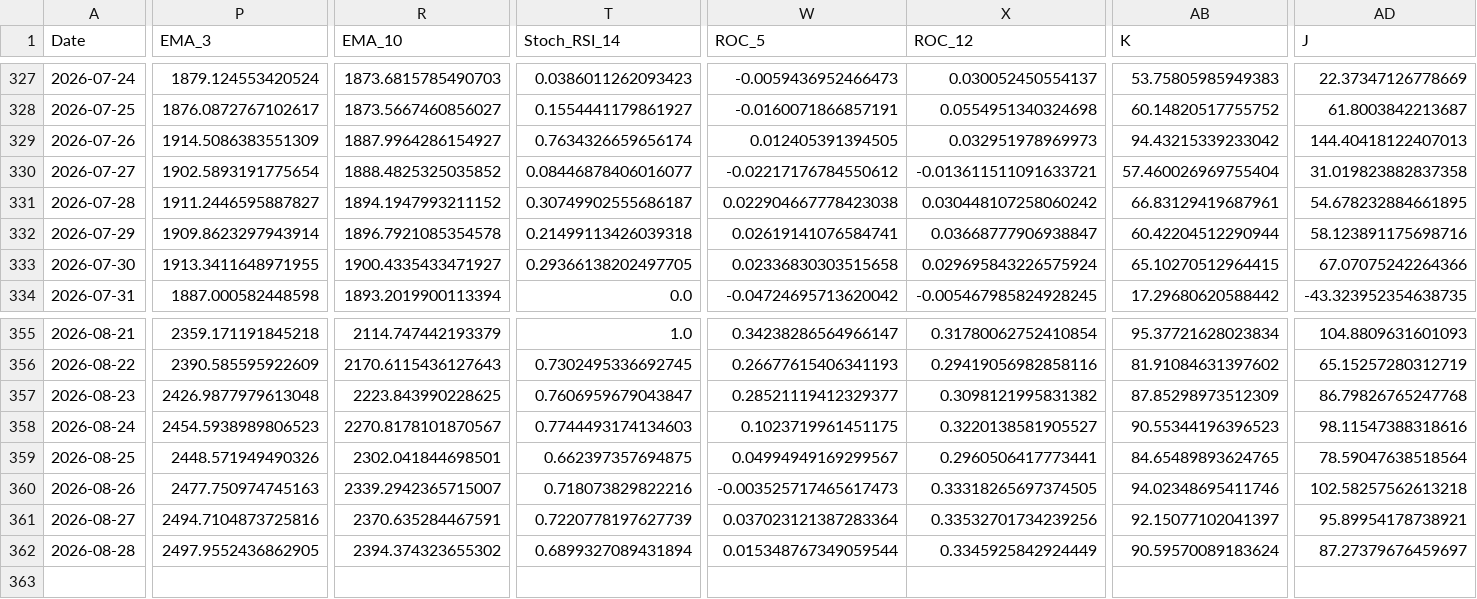
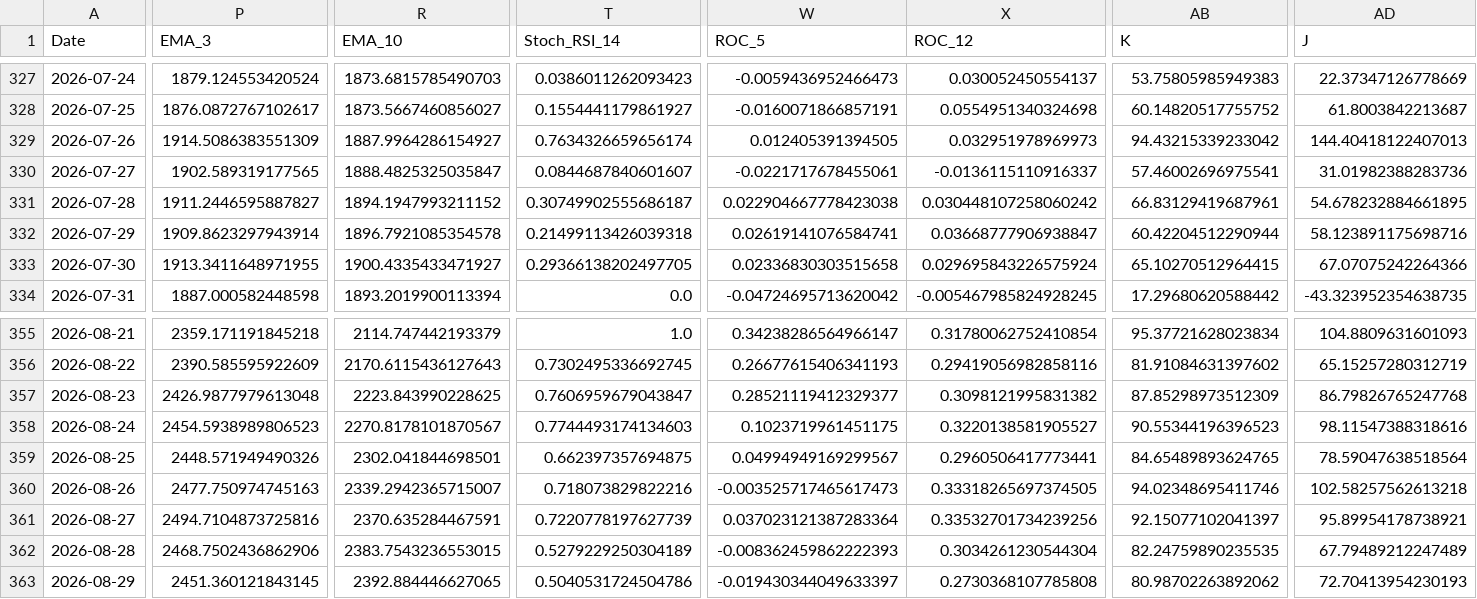
Before and after one commit to JintaoLiuorJoey/coinbase-ohlcv-data, a CSV file: data/ETH_aggregated.csv, drawn as a sheet; only a part is shown, gaps mark what is left out; rows hold the shown columns only; the diff covers the shown part only; the diff names each change by its address in the sheet, - before the commit and + after, or states it on an @@ line.

```diff
--- a/data/ETH_aggregated.csv
+++ b/data/ETH_aggregated.csv
-P330 (EMA_3): 1902.5893191775654
+P330 (EMA_3): 1902.589319177565
-R330 (EMA_10): 1888.4825325035852
+R330 (EMA_10): 1888.4825325035847
-T330 (Stoch_RSI_14): 0.08446878406016077
+T330 (Stoch_RSI_14): 0.0844687840601607
-W330 (ROC_5): -0.02217176784550612
+W330 (ROC_5): -0.0221717678455061
-X330 (ROC_12): -0.013611511091633721
+X330 (ROC_12): -0.0136115110916337
-AB330 (K): 57.460026969755404
+AB330 (K): 57.46002696975541
-AD330 (J): 31.019823882837358
+AD330 (J): 31.01982388283736
-P362 (EMA_3): 2497.9552436862905
+P362 (EMA_3): 2468.7502436862906
-R362 (EMA_10): 2394.374323655302
+R362 (EMA_10): 2383.7543236553015
-T362 (Stoch_RSI_14): 0.6899327089431894
+T362 (Stoch_RSI_14): 0.5279229250304189
-W362 (ROC_5): 0.015348767349059544
+W362 (ROC_5): -0.008362459862222393
-X362 (ROC_12): 0.3345925842924449
+X362 (ROC_12): 0.3034261230544304
-AB362 (K): 90.59570089183624
+AB362 (K): 82.24759890235535
-AD362 (J): 87.27379676459697
+AD362 (J): 67.79489212247489
+row 363: 2026-08-29 | 2451.360121843145 | 2392.884446627065 | 0.5040531724504786 | -0.019430344049633397 | 0.2730368107785808 | 80.98702263892062 | 72.70413954230193
```
Also changed, not shown: 35 edited cells elsewhere in this file, data/BTC_aggregated.csv, data/XRP_aggregated.csv.
